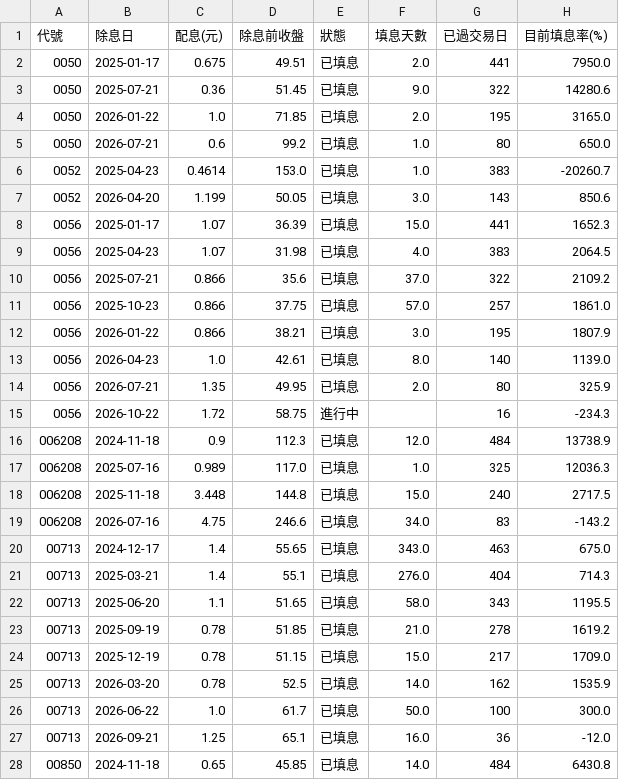
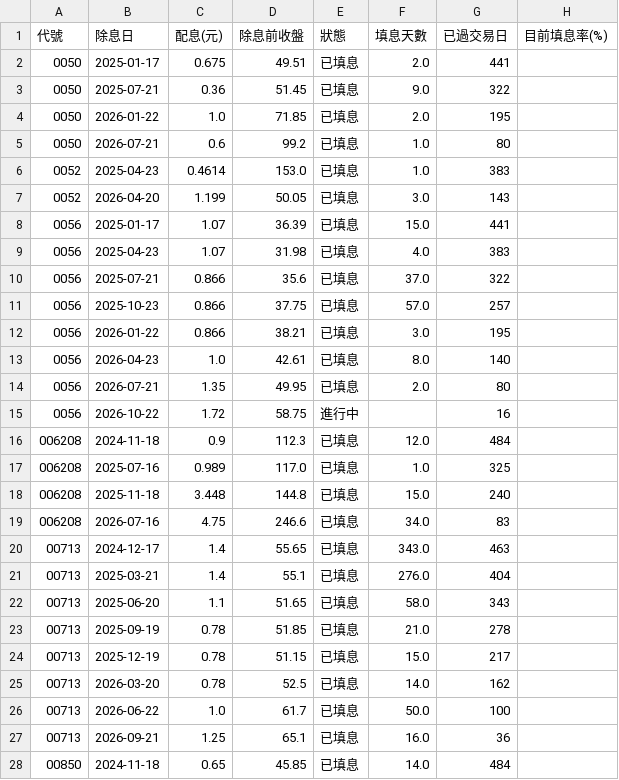
Before and after one commit to jasonlin777/-tw-stock-dashboard, a CSV file: output/etf_fill.csv, drawn as a sheet; only a part is shown; the diff covers the shown part only.

```diff
--- a/output/etf_fill.csv
+++ b/output/etf_fill.csv
@@ -1,28 +1,28 @@
 代號,除息日,配息(元),除息前收盤,狀態,填息天數,已過交易日,目前填息率(%)
-0050,2025-01-17,0.675,49.51,已填息,2.0,441,7950.0
-0050,2025-07-21,0.36,51.45,已填息,9.0,322,14280.6
-0050,2026-01-22,1.0,71.85,已填息,2.0,195,3165.0
-0050,2026-07-21,0.6,99.2,已填息,1.0,80,650.0
-0052,2025-04-23,0.4614,153.0,已填息,1.0,383,-20260.7
-0052,2026-04-20,1.199,50.05,已填息,3.0,143,850.6
-0056,2025-01-17,1.07,36.39,已填息,15.0,441,1652.3
-0056,2025-04-23,1.07,31.98,已填息,4.0,383,2064.5
-0056,2025-07-21,0.866,35.6,已填息,37.0,322,2109.2
-0056,2025-10-23,0.866,37.75,已填息,57.0,257,1861.0
-0056,2026-01-22,0.866,38.21,已填息,3.0,195,1807.9
-0056,2026-04-23,1.0,42.61,已填息,8.0,140,1139.0
-0056,2026-07-21,1.35,49.95,已填息,2.0,80,325.9
-0056,2026-10-22,1.72,58.75,進行中,,16,-234.3
-006208,2024-11-18,0.9,112.3,已填息,12.0,484,13738.9
-006208,2025-07-16,0.989,117.0,已填息,1.0,325,12036.3
-006208,2025-11-18,3.448,144.8,已填息,15.0,240,2717.5
-006208,2026-07-16,4.75,246.6,已填息,34.0,83,-143.2
-00713,2024-12-17,1.4,55.65,已填息,343.0,463,675.0
-00713,2025-03-21,1.4,55.1,已填息,276.0,404,714.3
-00713,2025-06-20,1.1,51.65,已填息,58.0,343,1195.5
-00713,2025-09-19,0.78,51.85,已填息,21.0,278,1619.2
-00713,2025-12-19,0.78,51.15,已填息,15.0,217,1709.0
-00713,2026-03-20,0.78,52.5,已填息,14.0,162,1535.9
-00713,2026-06-22,1.0,61.7,已填息,50.0,100,300.0
-00713,2026-09-21,1.25,65.1,已填息,16.0,36,-12.0
-00850,2024-11-18,0.65,45.85,已填息,14.0,484,6430.8
+0050,2025-01-17,0.675,49.51,已填息,2.0,441,
+0050,2025-07-21,0.36,51.45,已填息,9.0,322,
+0050,2026-01-22,1.0,71.85,已填息,2.0,195,
+0050,2026-07-21,0.6,99.2,已填息,1.0,80,
+0052,2025-04-23,0.4614,153.0,已填息,1.0,383,
+0052,2026-04-20,1.199,50.05,已填息,3.0,143,
+0056,2025-01-17,1.07,36.39,已填息,15.0,441,
+0056,2025-04-23,1.07,31.98,已填息,4.0,383,
+0056,2025-07-21,0.866,35.6,已填息,37.0,322,
+0056,2025-10-23,0.866,37.75,已填息,57.0,257,
+0056,2026-01-22,0.866,38.21,已填息,3.0,195,
+0056,2026-04-23,1.0,42.61,已填息,8.0,140,
+0056,2026-07-21,1.35,49.95,已填息,2.0,80,
+0056,2026-10-22,1.72,58.75,進行中,,16,
+006208,2024-11-18,0.9,112.3,已填息,12.0,484,
+006208,2025-07-16,0.989,117.0,已填息,1.0,325,
+006208,2025-11-18,3.448,144.8,已填息,15.0,240,
+006208,2026-07-16,4.75,246.6,已填息,34.0,83,
+00713,2024-12-17,1.4,55.65,已填息,343.0,463,
+00713,2025-03-21,1.4,55.1,已填息,276.0,404,
+00713,2025-06-20,1.1,51.65,已填息,58.0,343,
+00713,2025-09-19,0.78,51.85,已填息,21.0,278,
+00713,2025-12-19,0.78,51.15,已填息,15.0,217,
+00713,2026-03-20,0.78,52.5,已填息,14.0,162,
+00713,2026-06-22,1.0,61.7,已填息,50.0,100,
+00713,2026-09-21,1.25,65.1,已填息,16.0,36,
+00850,2024-11-18,0.65,45.85,已填息,14.0,484,
```
Also changed, not shown: 86 edited cells elsewhere in this file, output/etf_holdings_changes.csv, output/etf_holdings_latest.csv, 8 other files.
